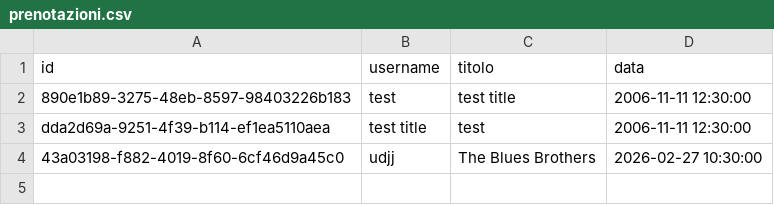
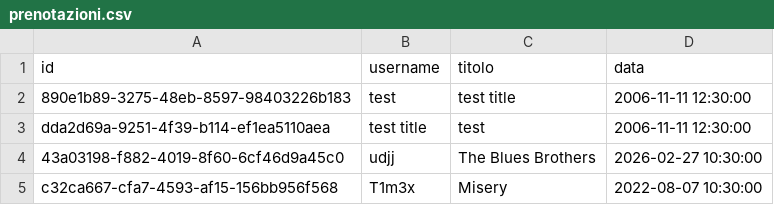
Before and after one commit to flekss07/UNI-cinemax-maven, a CSV file: data/prenotazioni.csv, drawn as a sheet; the diff names each change by its address in the sheet, - before the commit and + after, or states it on an @@ line.

Commit message:
aggiunto stampa prenotazioni utente e fixxati problemi minori

```diff
--- a/data/prenotazioni.csv
+++ b/data/prenotazioni.csv
+row 5: c32ca667-cfa7-4593-af15-156bb956f568 | T1m3x | Misery | 2022-08-07 10:30:00
```
Also changed, not shown: data/users.csv, 1 other file.
